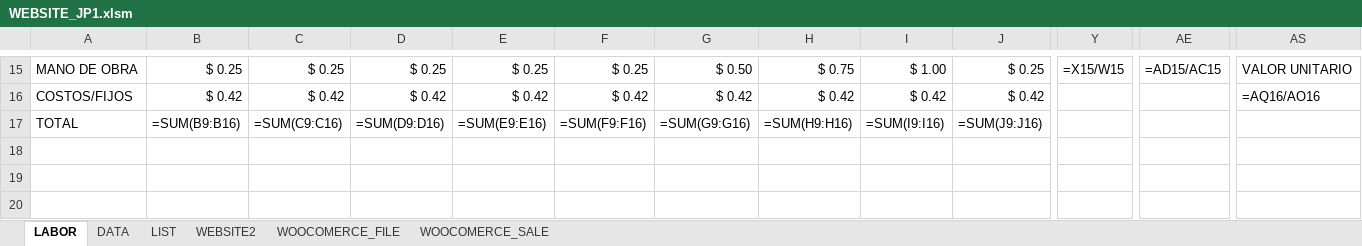
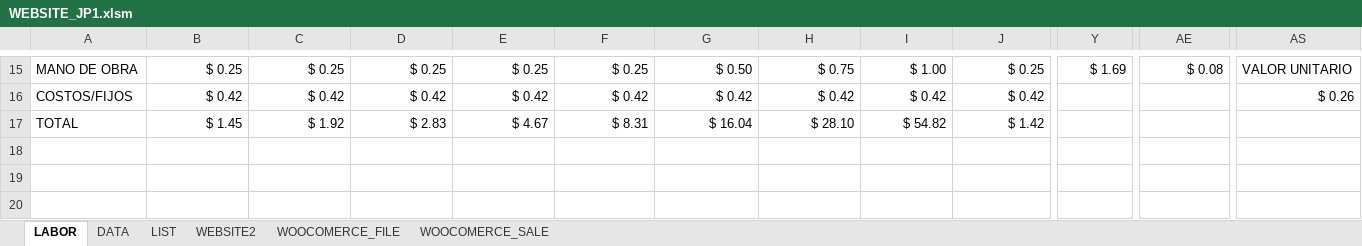
Before and after one commit to Juan1794/WebApp, an Excel workbook: excel/WEBSITE_JP1.xlsm, sheet LABOR, drawn as a sheet; only a part is shown, gaps mark what is left out; values as stored, in another font and other column widths than the file's, no cell formats; formulas without a stored value are shown as written; removed rows and columns are numbered as before the commit, all else as after; rows hold the shown columns only; the diff covers the shown part only; the diff names each change by its address in the sheet, - before the commit and + after, or states it on an @@ line.

```diff
--- a/excel/WEBSITE_JP1.xlsm (sheet LABOR)
+++ b/excel/WEBSITE_JP1.xlsm (sheet LABOR)
-Y15: =X15/W15
+Y15: $ 1.69
-AE15: =AD15/AC15
+AE15: $ 0.08
-AS16: =AQ16/AO16
+AS16: $ 0.26
-B17: =SUM(B9:B16)
+B17: $ 1.45
-C17: =SUM(C9:C16)
+C17: $ 1.92
-D17: =SUM(D9:D16)
+D17: $ 2.83
-E17: =SUM(E9:E16)
+E17: $ 4.67
-F17: =SUM(F9:F16)
+F17: $ 8.31
-G17: =SUM(G9:G16)
+G17: $ 16.04
-H17: =SUM(H9:H16)
+H17: $ 28.10
-I17: =SUM(I9:I16)
+I17: $ 54.82
-J17: =SUM(J9:J16)
+J17: $ 1.42
-row 18: (empty)
+row 18: (empty)
```
Also changed, not shown: 7 added rows, 7 removed rows and 111 edited cells elsewhere in this sheet, sheet WOOCOMERCE_FILE, sheet WEBSITE2, sheet WOOCOMERCE_SALE, sheet DATA, cell formats, charts or pictures, 2 other files.
